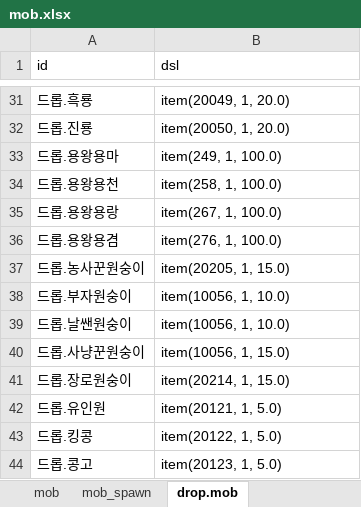
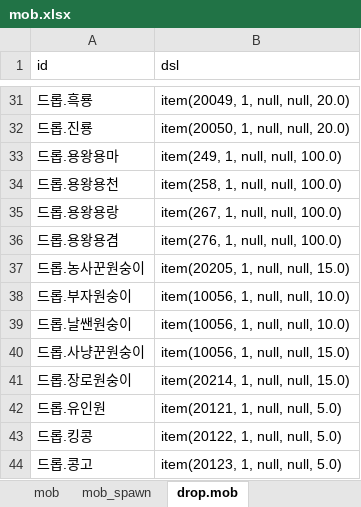
Before and after one commit to boyism80/fb, an Excel workbook: resources/table/mob.xlsx, sheet drop.mob, drawn as a sheet; only a part is shown, gaps mark what is left out; values as stored, in another font and other column widths than the file's, no borders; the diff covers the shown part only; the diff names each change by its address in the sheet, - before the commit and + after, or states it on an @@ line.

Commit message:
feat: add marketplace infrastructure and update DSL schema
- Add marketplace service to pulumi infrastructure (marketplace.js, develop.json, game.js, index.js)
- Add marketplace build to build.sh and github workflows
- Update DSL schema: add durability and custom_name to item DSL, remove percent
- Add drop_item DSL type
- Update auto-generated model files (Model.cs, model.h) for DSL changes
- Update game config to include marketplace server connection

```diff
--- a/resources/table/mob.xlsx (sheet drop.mob)
+++ b/resources/table/mob.xlsx (sheet drop.mob)
-B31 (dsl): item(20049, 1, 20.0)
+B31 (dsl): item(20049, 1, null, null, 20.0)
-B32 (dsl): item(20050, 1, 20.0)
+B32 (dsl): item(20050, 1, null, null, 20.0)
-B33 (dsl): item(249, 1, 100.0)
+B33 (dsl): item(249, 1, null, null, 100.0)
-B34 (dsl): item(258, 1, 100.0)
+B34 (dsl): item(258, 1, null, null, 100.0)
-B35 (dsl): item(267, 1, 100.0)
+B35 (dsl): item(267, 1, null, null, 100.0)
-B36 (dsl): item(276, 1, 100.0)
+B36 (dsl): item(276, 1, null, null, 100.0)
-B37 (dsl): item(20205, 1, 15.0)
+B37 (dsl): item(20205, 1, null, null, 15.0)
-B38:B39 (dsl): item(10056, 1, 10.0)
+B38:B39 (dsl): item(10056, 1, null, null, 10.0)
-B40 (dsl): item(10056, 1, 15.0)
+B40 (dsl): item(10056, 1, null, null, 15.0)
-B41 (dsl): item(20214, 1, 15.0)
+B41 (dsl): item(20214, 1, null, null, 15.0)
-B42 (dsl): item(20121, 1, 5.0)
+B42 (dsl): item(20121, 1, null, null, 5.0)
-B43 (dsl): item(20122, 1, 5.0)
+B43 (dsl): item(20122, 1, null, null, 5.0)
-B44 (dsl): item(20123, 1, 5.0)
+B44 (dsl): item(20123, 1, null, null, 5.0)
```
Also changed, not shown: 483 edited cells elsewhere in this sheet, 17 other files.
